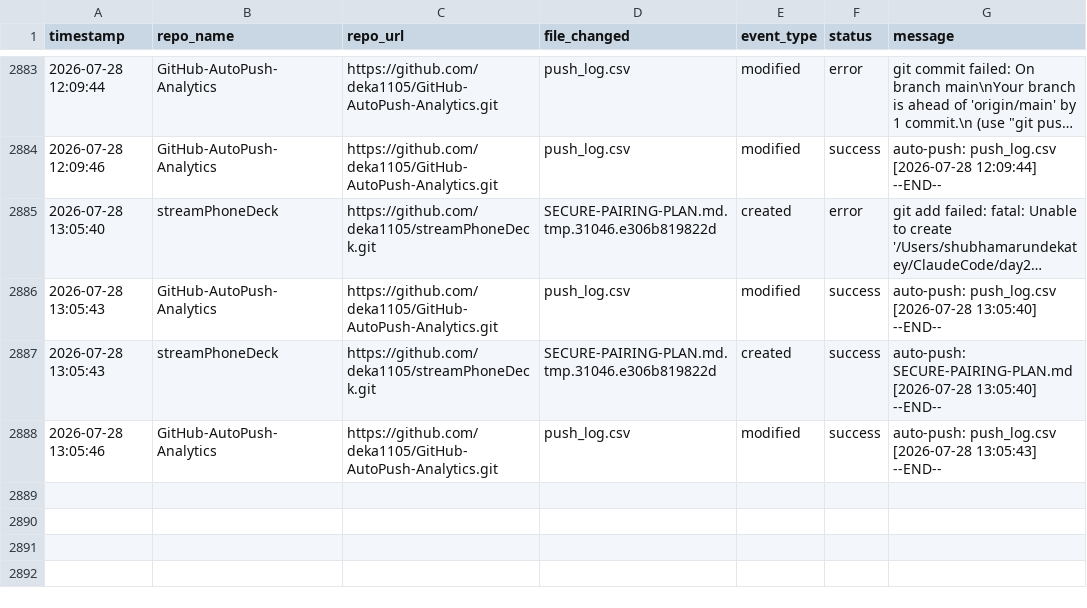
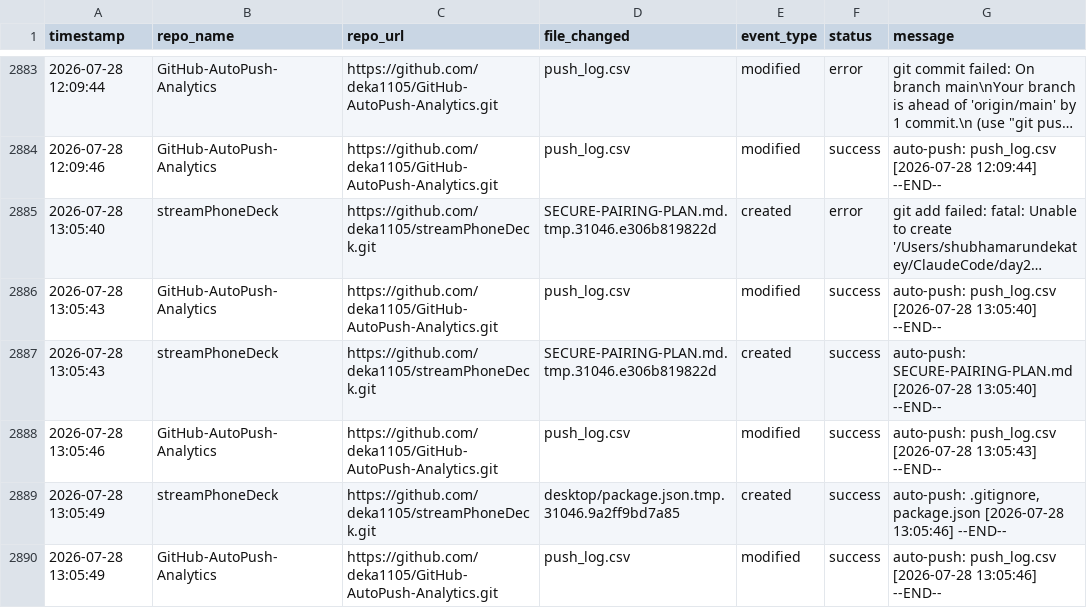
Before and after one commit to deka1105/GitHub-AutoPush-Analytics, a CSV file: push_log.csv, drawn as a sheet; only a part is shown, gaps mark what is left out; long unchanged cells end in ….

Commit message:
auto-push: push_log.csv [2026-07-28 13:05:49]

```diff
--- a/push_log.csv
+++ b/push_log.csv
@@ -2888 +2888,3 @@ timestamp,repo_name,repo_url,file_changed,event_type,status,message
 2026-07-28 13:05:46,GitHub-AutoPush-Analytics,https://github.com/deka1105/GitHub-AutoPush-Analytics.git,push_log.csv,modified,success,auto-push: push_log.csv [2026-07-28 13:05:43] --END--
+2026-07-28 13:05:49,streamPhoneDeck,https://github.com/deka1105/streamPhoneDeck.git,desktop/package.json.tmp.31046.9a2ff9bd7a85,created,success,"auto-push: .gitignore, package.json [2026-07-28 13:05:46] --END--"
+2026-07-28 13:05:49,GitHub-AutoPush-Analytics,https://github.com/deka1105/GitHub-AutoPush-Analytics.git,push_log.csv,modified,success,auto-push: push_log.csv [2026-07-28 13:05:46] --END--
```
